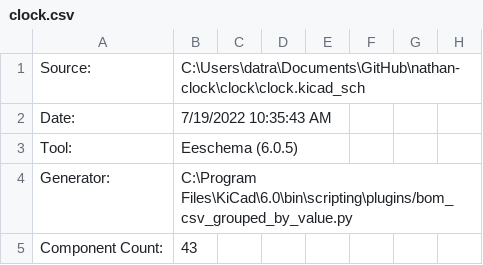
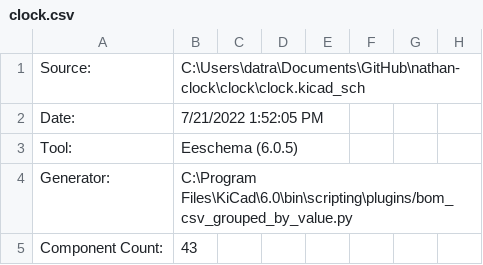
Before and after one commit to nsths/nathan-clock, a CSV file: clock/clock.csv, drawn as a sheet; only a part is shown; the diff names each change by its address in the sheet, - before the commit and + after, or states it on an @@ line.

```diff
--- a/clock/clock.csv
+++ b/clock/clock.csv
-B2: 7/19/2022 10:35:43 AM
+B2: 7/21/2022 1:52:05 PM
```
Also changed, not shown: 1 other file.
